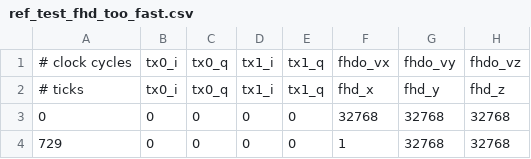
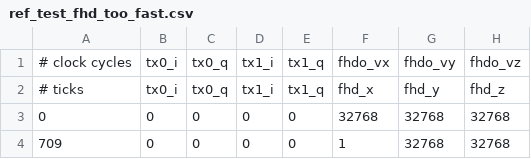
Before and after one commit to johnstairs/marcos_client, a CSV file: csvs/ref_test_fhd_too_fast.csv, drawn as a sheet; only a part is shown; the diff names each change by its address in the sheet, - before the commit and + after, or states it on an @@ line.

Commit message:
Update test timing in test cases

```diff
--- a/csvs/ref_test_fhd_too_fast.csv
+++ b/csvs/ref_test_fhd_too_fast.csv
-A4: 729
+A4: 709
```
Also changed, not shown: csvs/ref_test_many_uneven_latencies.csv, csvs/ref_test_oc1_too_fast.csv, 3 other files.
